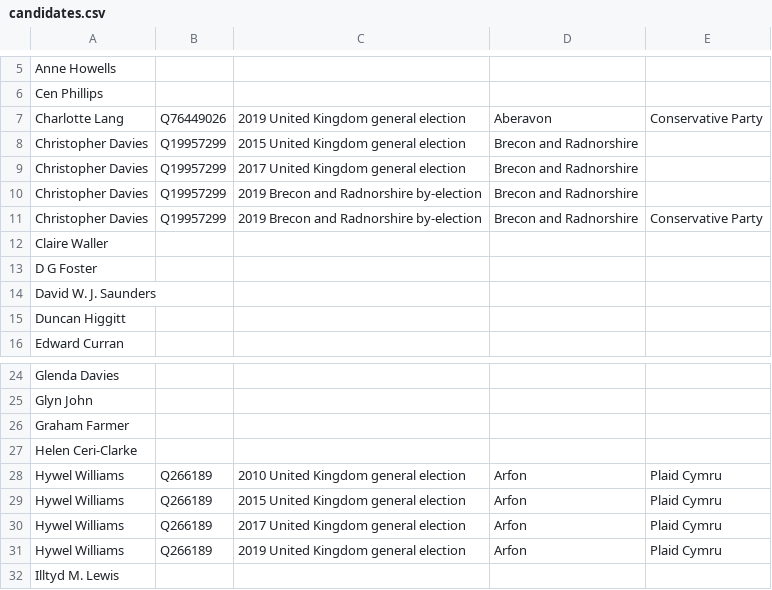
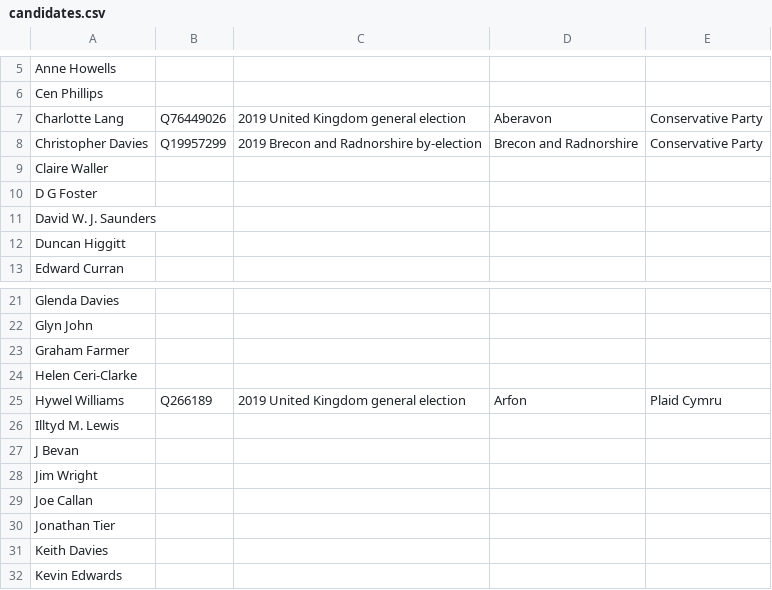
Before and after one commit to tmtmtmtm/aberavon-elections-wikipedia, a CSV file: candidates.csv, drawn as a sheet; only a part is shown, gaps mark what is left out; the shorter side is filled out with more unchanged rows; the diff names each change by its address in the sheet, - before the commit and + after, or states it on an @@ line.

Commit message:
Remove unwanted reconciliations

```diff
--- a/candidates.csv
+++ b/candidates.csv
-row 8: Christopher Davies | Q19957299 | 2015 United Kingdom general election | Brecon and Radnorshire
-row 9: Christopher Davies | Q19957299 | 2017 United Kingdom general election | Brecon and Radnorshire
-row 10: Christopher Davies | Q19957299 | 2019 Brecon and Radnorshire by-election | Brecon and Radnorshire
-row 28: Hywel Williams | Q266189 | 2010 United Kingdom general election | Arfon | Plaid Cymru
-row 29: Hywel Williams | Q266189 | 2015 United Kingdom general election | Arfon | Plaid Cymru
-row 30: Hywel Williams | Q266189 | 2017 United Kingdom general election | Arfon | Plaid Cymru
```
